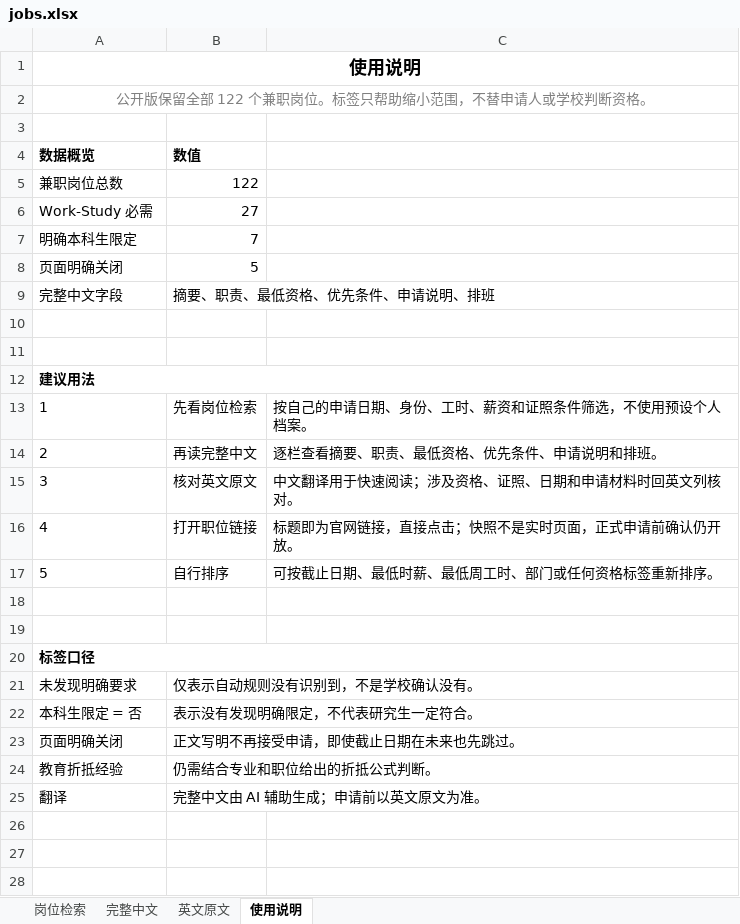
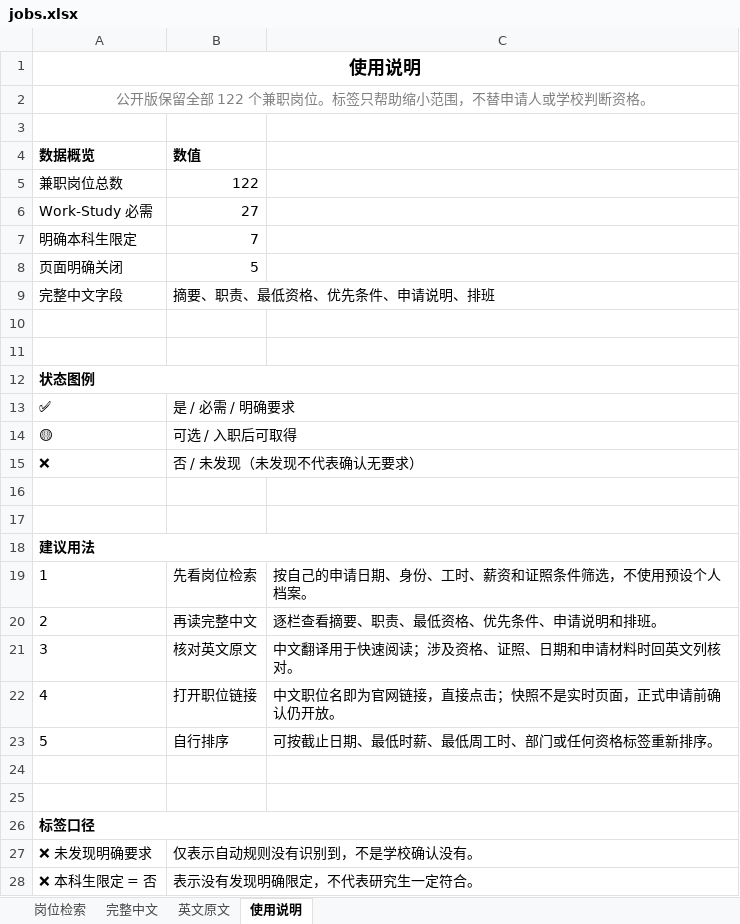
Before and after one commit to Ubik42/utah-campus-jobs, an Excel workbook: posts/001-utah-2026-fall-part-time-jobs/jobs.xlsx, sheet 使用说明, drawn as a sheet; only a part is shown; the shorter side is filled out with more unchanged rows; values as stored, in another font and other column widths than the file's, no borders; addresses are those after the commit; the diff names each change by its address in the sheet, - before the commit and + after, or states it on an @@ line.

Commit message:
Reposition as Utah campus jobs repo; emoji status tags; reorder columns
- move English department/title columns to the end of the search sheet
- replace requirement status text with emoji (✅/🟡/❌) plus legend
- reposition repo as Utah campus part-time jobs lookup (was rednote-sharing)

```diff
--- a/posts/001-utah-2026-fall-part-time-jobs/jobs.xlsx (sheet 使用说明)
+++ b/posts/001-utah-2026-fall-part-time-jobs/jobs.xlsx (sheet 使用说明)
@@ column A (数据概览) renumbered between rows 12 and 29 @@
+row 13: ✅ | 是 / 必需 / 明确要求
+row 14: 🟡 | 可选 / 入职后可取得
+row 15: ❌ | 否 / 未发现（未发现不代表确认无要求）
+row 16: (empty)
+row 17: (empty)
+row 18: 建议用法
-C22: 标题即为官网链接，直接点击；快照不是实时页面，正式申请前确认仍开放。
+C22: 中文职位名即为官网链接，直接点击；快照不是实时页面，正式申请前确认仍开放。
```
Also changed, not shown: sheet 岗位检索, 3 other files.
